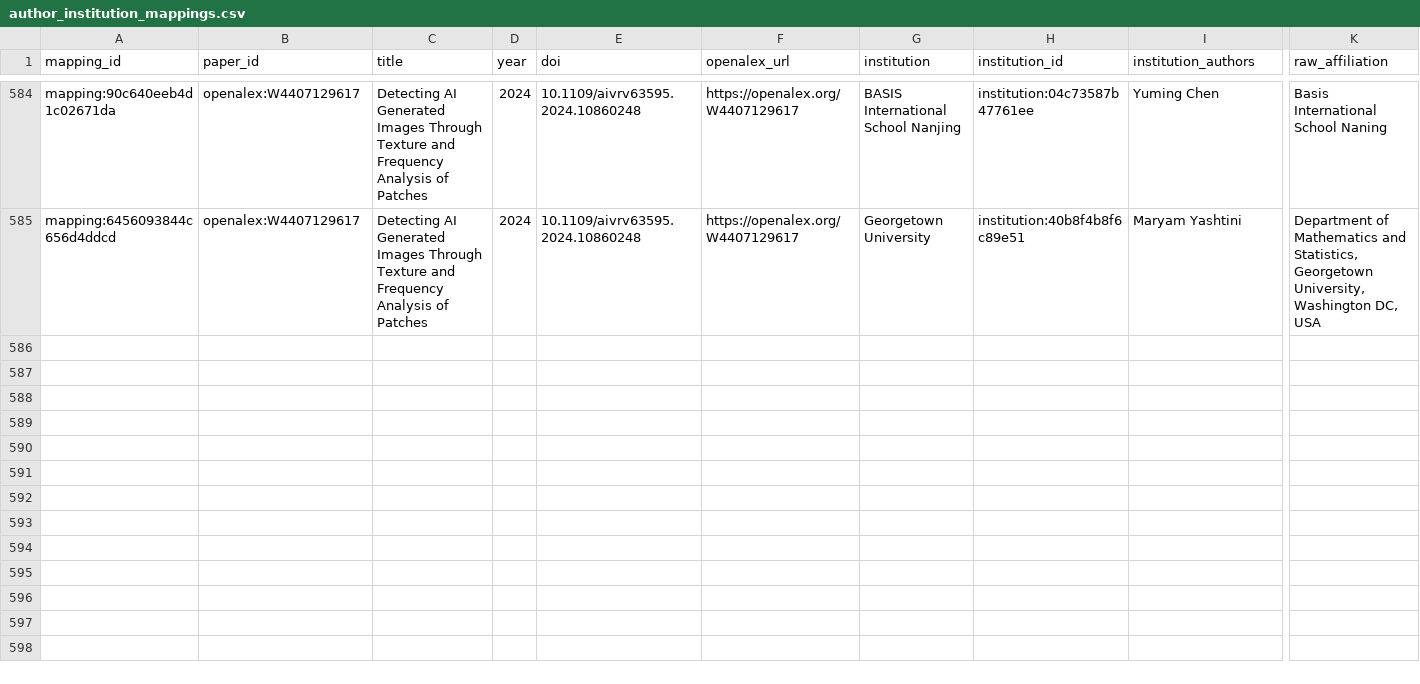
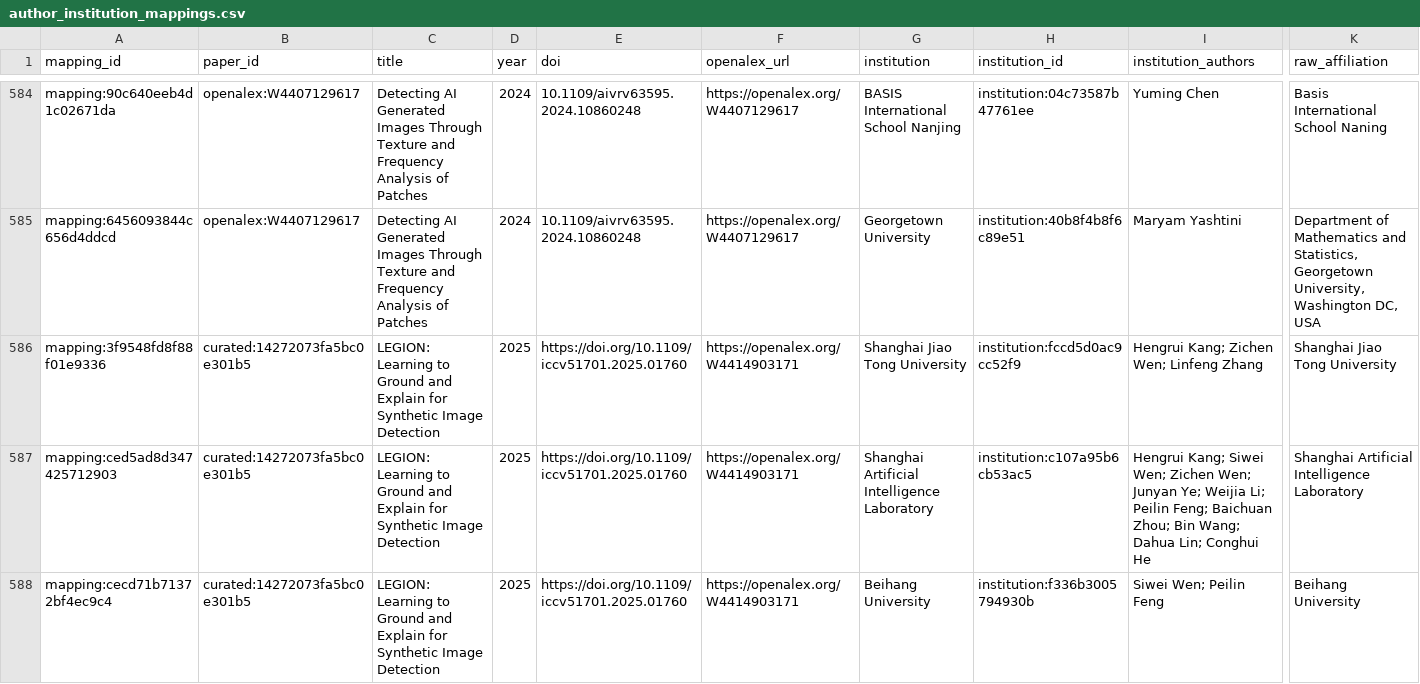
Before and after one commit to meiling-fdu/synthetic-image-research-map, a CSV file: data/curated/author_institution_mappings.csv, drawn as a sheet; only a part is shown, gaps mark what is left out; rows hold the shown columns only; the diff covers the shown part only; the diff names each change by its address in the sheet, - before the commit and + after, or states it on an @@ line.

Commit message:
Update synthetic image research map data and visualization

```diff
--- a/data/curated/author_institution_mappings.csv
+++ b/data/curated/author_institution_mappings.csv
+row 586: mapping:3f9548fd8f88f01e9336 | curated:14272073fa5bc0e301b5 | LEGION: Learning to Ground and Explain for Synthetic Image Detection | 2025 | https://doi.org/10.1109/iccv51701.2025.01760 | https://openalex.org/W4414903171 | Shanghai Jiao Tong University | institution:fccd5d0ac9cc52f9 | Hengrui Kang; Zichen Wen; Linfeng Zhang | Shanghai Jiao Tong University
+row 587: mapping:ced5ad8d347425712903 | curated:14272073fa5bc0e301b5 | LEGION: Learning to Ground and Explain for Synthetic Image Detection | 2025 | https://doi.org/10.1109/iccv51701.2025.01760 | https://openalex.org/W4414903171 | Shanghai Artificial Intelligence Laboratory | institution:c107a95b6cb53ac5 | Hengrui Kang; Siwei Wen; Zichen Wen; Junyan Ye; Weijia Li; Peilin Feng; Baichuan Zhou; Bin Wang; Dahua Lin; Conghui He | Shanghai Artificial Intelligence Laboratory
+row 588: mapping:cecd71b71372bf4ec9c4 | curated:14272073fa5bc0e301b5 | LEGION: Learning to Ground and Explain for Synthetic Image Detection | 2025 | https://doi.org/10.1109/iccv51701.2025.01760 | https://openalex.org/W4414903171 | Beihang University | institution:f336b3005794930b | Siwei Wen; Peilin Feng | Beihang University
```
Also changed, not shown: 2 added rows elsewhere in this file, data/curated/institution_review_queue.csv, data/curated/paper_exclusions.csv, 9 other files.
